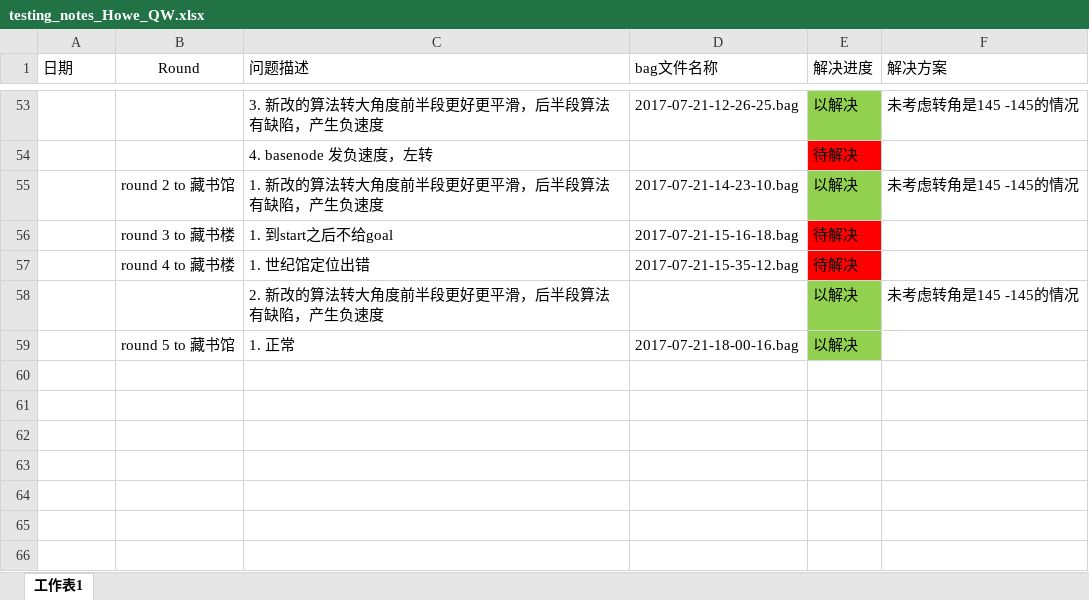
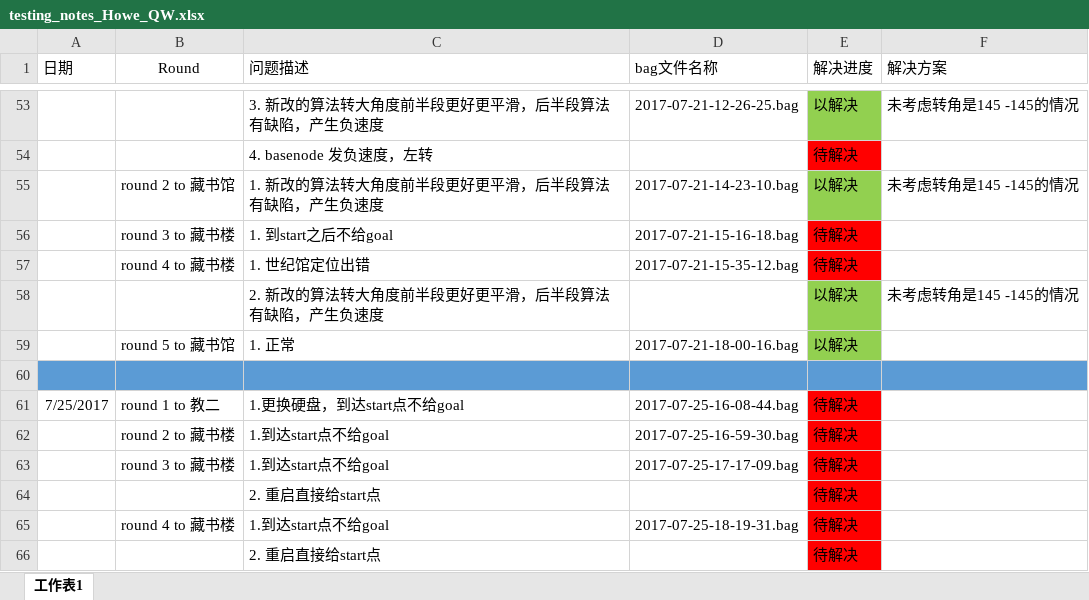
Before and after one commit to DinnerHowe/working_notes, an Excel workbook: testing_notes_Howe_QW.xlsx, sheet 工作表1, drawn as a sheet; only a part is shown, gaps mark what is left out; values as stored, in another font and other column widths than the file's, no borders; the diff names each change by its address in the sheet, - before the commit and + after, or states it on an @@ line.

```diff
--- a/testing_notes_Howe_QW.xlsx (sheet 工作表1)
+++ b/testing_notes_Howe_QW.xlsx (sheet 工作表1)
+row 60: (empty)
+row 61: 7/25/2017 | round 1 to 教二 | 1.更换硬盘，到达start点不给goal | 2017-07-25-16-08-44.bag | 待解决
+row 62:  | round 2 to 藏书楼 | 1.到达start点不给goal | 2017-07-25-16-59-30.bag | 待解决
+row 63:  | round 3 to 藏书楼 | 1.到达start点不给goal | 2017-07-25-17-17-09.bag | 待解决
+row 64:  |  | 2. 重启直接给start点 |  | 待解决
+row 65:  | round 4 to 藏书楼 | 1.到达start点不给goal | 2017-07-25-18-19-31.bag | 待解决
+row 66:  |  | 2. 重启直接给start点 |  | 待解决
```
Also changed, not shown: 1 other file.
